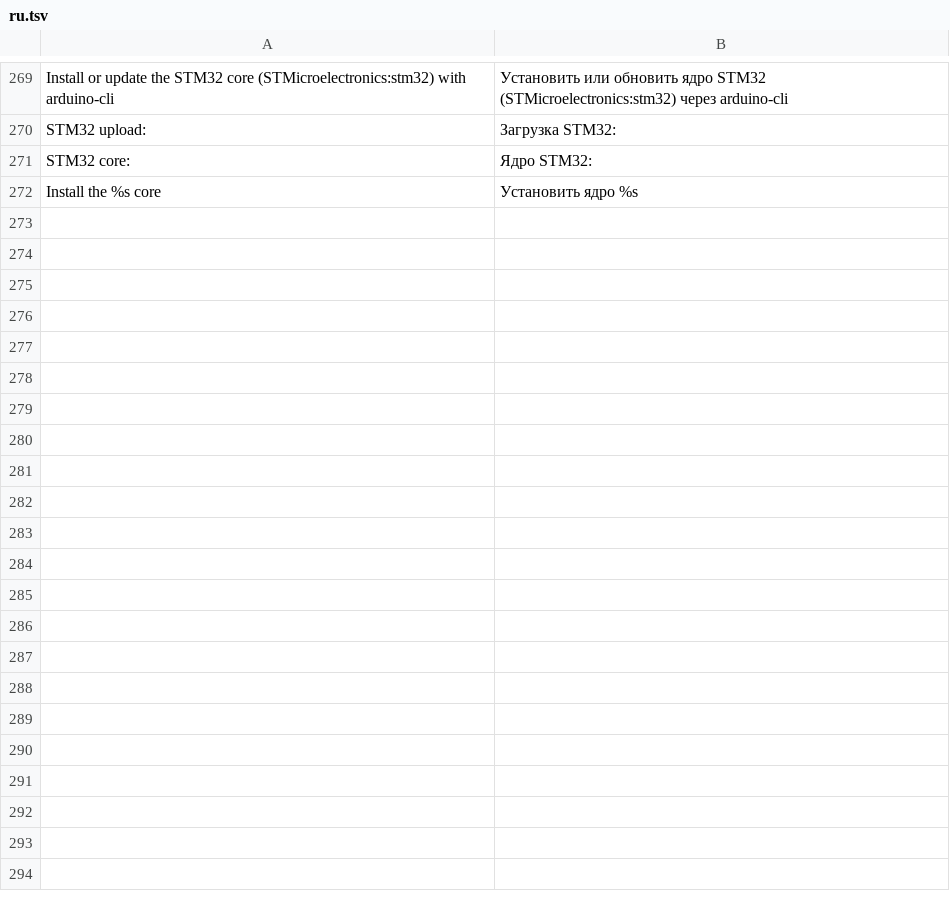
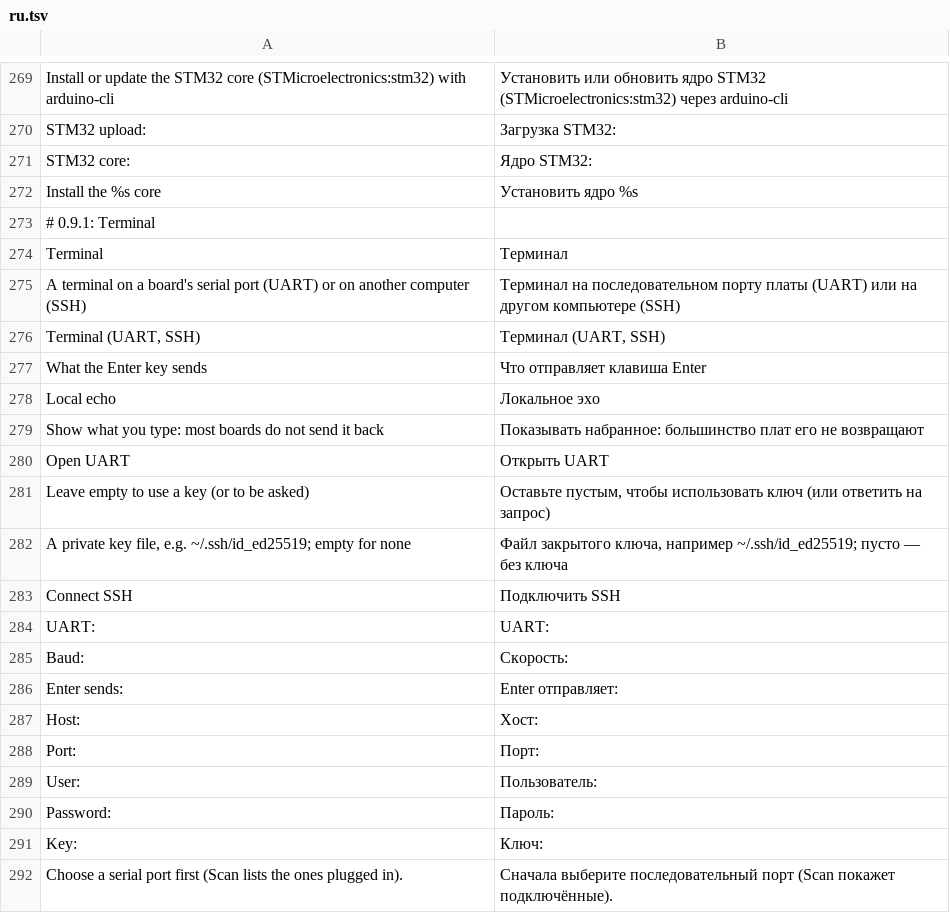
Before and after one commit to sbrutyan01/EVIA-Paradigma, a TSV file: src/main/resources/evia/paradigma/i18n/ru.tsv, drawn as a sheet; only a part is shown, gaps mark what is left out; the diff covers the shown part only; the diff names each change by its address in the sheet, - before the commit and + after, or states it on an @@ line.

```diff
--- a/src/main/resources/evia/paradigma/i18n/ru.tsv
+++ b/src/main/resources/evia/paradigma/i18n/ru.tsv
+row 273: # 0.9.1: Terminal
+row 274: Terminal | Терминал
+row 275: A terminal on a board's serial port (UART) or on another computer (SSH) | Терминал на последовательном порту платы (UART) или на другом компьютере (SSH)
+row 276: Terminal (UART, SSH) | Терминал (UART, SSH)
+row 277: What the Enter key sends | Что отправляет клавиша Enter
+row 278: Local echo | Локальное эхо
+row 279: Show what you type: most boards do not send it back | Показывать набранное: большинство плат его не возвращают
+row 280: Open UART | Открыть UART
+row 281: Leave empty to use a key (or to be asked) | Оставьте пустым, чтобы использовать ключ (или ответить на запрос)
+row 282: A private key file, e.g. ~/.ssh/id_ed25519; empty for none | Файл закрытого ключа, например ~/.ssh/id_ed25519; пусто — без ключа
+row 283: Connect SSH | Подключить SSH
+row 284: UART: | UART:
+row 285: Baud: | Скорость:
+row 286: Enter sends: | Enter отправляет:
+row 287: Host: | Хост:
+row 288: Port: | Порт:
+row 289: User: | Пользователь:
+row 290: Password: | Пароль:
+row 291: Key: | Ключ:
+row 292: Choose a serial port first (Scan lists the ones plugged in). | Сначала выберите последовательный порт (Scan покажет подключённые).
```
Also changed, not shown: 12 added rows elsewhere in this file, src/main/resources/evia/paradigma/i18n/hy.tsv, 15 other files.
